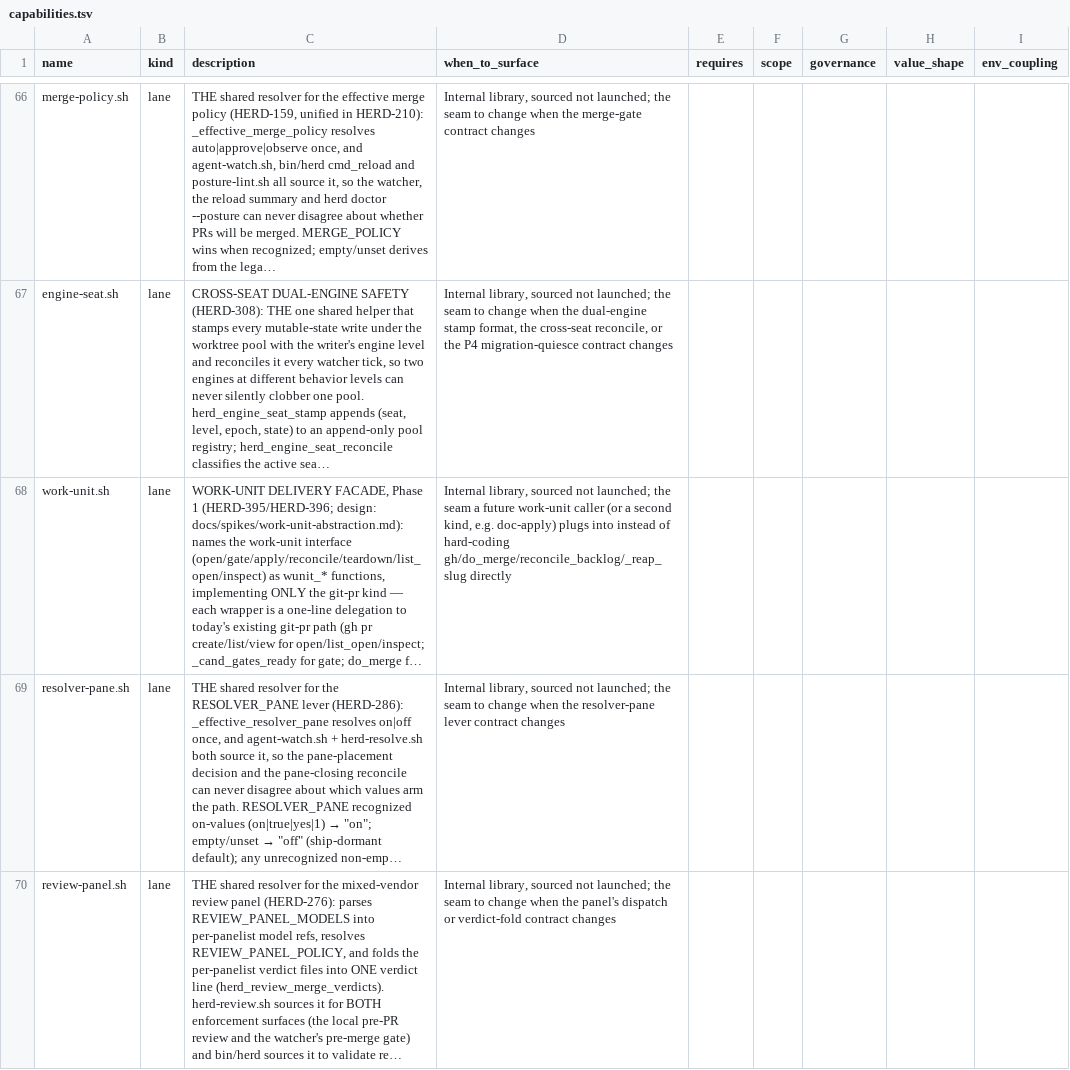
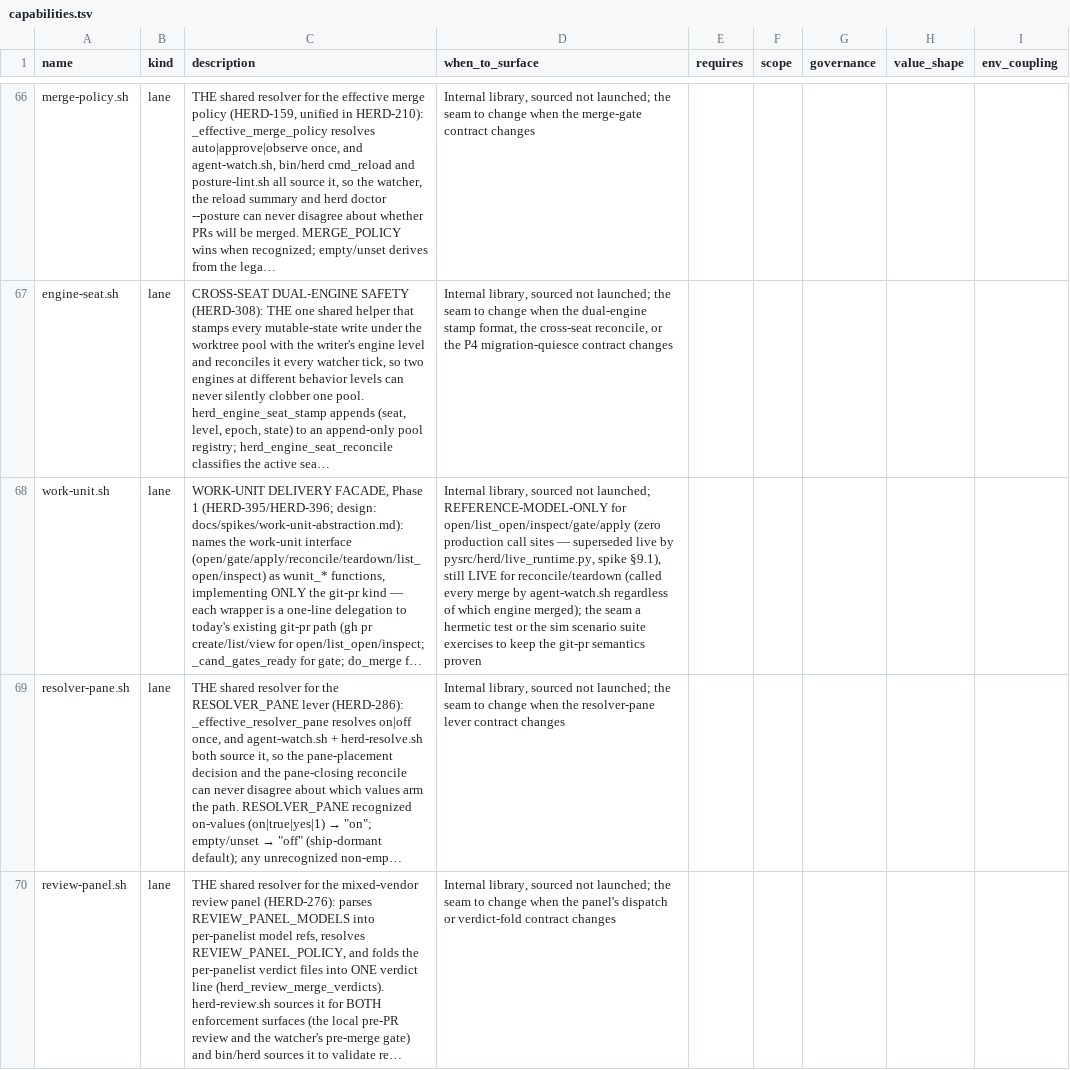
Before and after one commit to briankeegan1/herdkit, a TSV file: templates/capabilities.tsv, drawn as a sheet; only a part is shown, gaps mark what is left out; long unchanged cells end in …; the diff covers the shown part only; the diff names each change by its address in the sheet, - before the commit and + after, or states it on an @@ line.

Commit message:
feat(work-unit): P5 reconcile reference model, retire seams, close EPIC (HERD-404)
Adds the bash/python conformance tie the P3c amendment promised (a new
tests/test-work-unit-conformance.sh cross-checking kind resolution and gate-status
vocabulary between scripts/herd/work-unit.sh and pysrc/herd/work_unit.py), marks
every wunit_* wrapper as reference-model-only or live per spike §9.1, retires stale
"P4 adds a second kind" phase language now that doc-apply has shipped, brings
docs/capabilities-overview.md and the spike's status header to the shipped state, and
appends the phase-completion table (P1 #505 through P5) closing epic HERD-395.

Refs: HERD-404

```diff
--- a/templates/capabilities.tsv
+++ b/templates/capabilities.tsv
-D68 (when_to_surface): …not launched; the seam a future work-unit caller (or a second kind, e.g. doc-apply) plugs into instead of hard-coding gh/do_merge/reconcile_backlog/_reap_slug directly
+D68 (when_to_surface): …not launched; REFERENCE-MODEL-ONLY for open/list_open/inspect/gate/apply (zero production call sites — superseded live by pysrc/herd/live_runtime.py, spike §9.1), still LIVE for reconcile/teardown (called every merge by agent-watch.sh regardless of which engine merged); the seam a hermetic test or the sim scenario suite exercises to keep the git-pr semantics proven
```
Also changed, not shown: 1 edited cell elsewhere in this file, templates/conformance.tsv, 8 other files.
